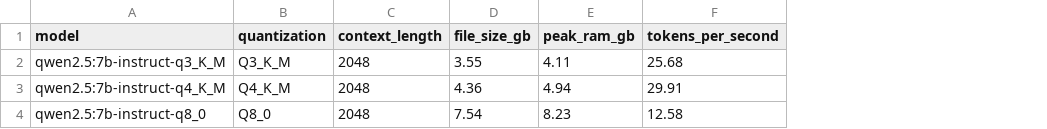
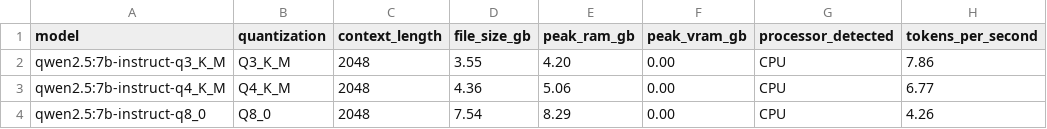
Before and after one commit to Auc4/ml-assistant, a CSV file: data/measurements.csv, drawn as a sheet; addresses are those after the commit; the diff names each change by its address in the sheet, - before the commit and + after, or states it on an @@ line.

```diff
--- a/data/measurements.csv
+++ b/data/measurements.csv
+column F (peak_vram_gb), rows 2-4: all 0.00
+column G (processor_detected), rows 2-4: all CPU
-E2 (peak_ram_gb): 4.11
+E2 (peak_ram_gb): 4.20
-H2 (tokens_per_second): 25.68
+H2 (tokens_per_second): 7.86
-E3 (peak_ram_gb): 4.94
+E3 (peak_ram_gb): 5.06
-H3 (tokens_per_second): 29.91
+H3 (tokens_per_second): 6.77
-E4 (peak_ram_gb): 8.23
+E4 (peak_ram_gb): 8.29
-H4 (tokens_per_second): 12.58
+H4 (tokens_per_second): 4.26
```
Also changed, not shown: 15 other files.
